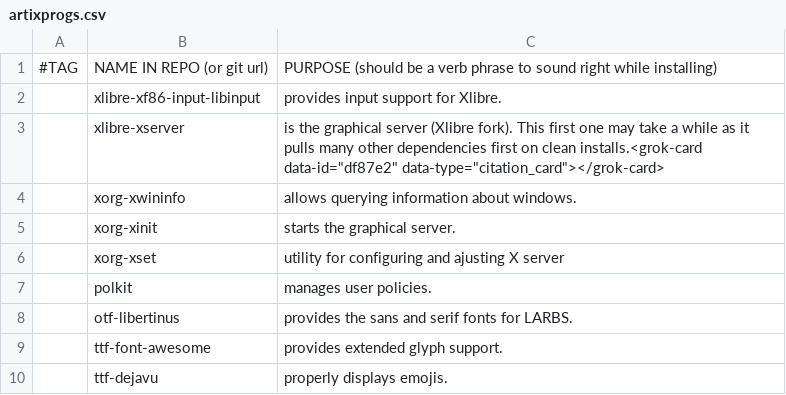
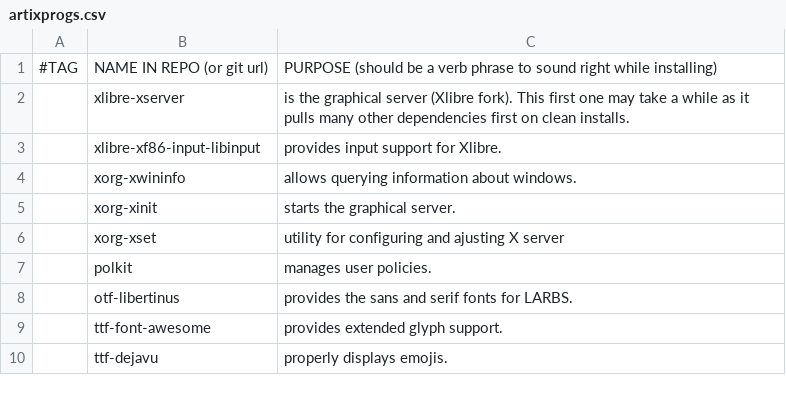
Before and after one commit to jameswexler1/Spark, a CSV file: static/xlibre/artixprogs.csv, drawn as a sheet; only a part is shown.

Commit message:
Salsjdakj

```diff
--- a/static/xlibre/artixprogs.csv
+++ b/static/xlibre/artixprogs.csv
@@ -1,4 +1,4 @@
 #TAG,NAME IN REPO (or git url),PURPOSE (should be a verb phrase to sound right while installing)
+,xlibre-xserver,"is the graphical server (Xlibre fork). This first one may take a while as it pulls many other dependencies first on clean installs."
 ,xlibre-xf86-input-libinput,"provides input support for Xlibre."
-,xlibre-xserver,"is the graphical server (Xlibre fork). This first one may take a while as it pulls many other dependencies first on clean installs."<grok-card data-id="df87e2" data-type="citation_card"></grok-card>
 ,xorg-xwininfo,"allows querying information about windows."
```
